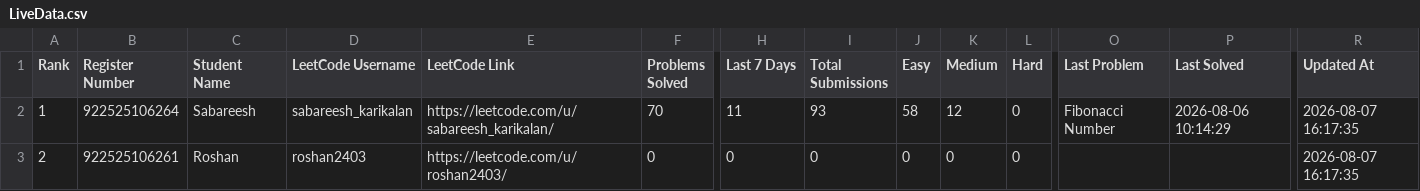
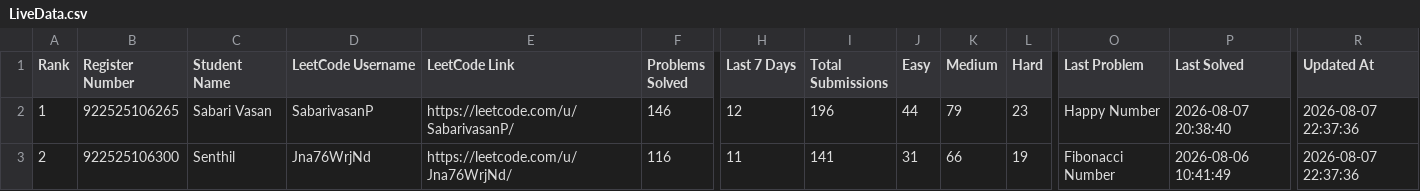
Before and after one commit to sabareesh2008/leetcode_tracker, a CSV file: LiveData.csv, drawn as a sheet; only a part is shown, gaps mark what is left out; the diff covers the shown part only; the diff names each change by its address in the sheet, - before the commit and + after, or states it on an @@ line.

```diff
--- a/LiveData.csv
+++ b/LiveData.csv
-B2 (Register Number): 922525106264
+B2 (Register Number): 922525106265
-C2 (Student Name): Sabareesh
+C2 (Student Name): Sabari Vasan
-D2 (LeetCode Username): sabareesh_karikalan
+D2 (LeetCode Username): SabarivasanP
-E2 (LeetCode Link): https://leetcode.com/u/sabareesh_karikalan/
+E2 (LeetCode Link): https://leetcode.com/u/SabarivasanP/
-F2 (Problems Solved): 70
+F2 (Problems Solved): 146
-H2 (Last 7 Days): 11
+H2 (Last 7 Days): 12
-I2 (Total Submissions): 93
+I2 (Total Submissions): 196
-J2 (Easy): 58
+J2 (Easy): 44
-K2 (Medium): 12
+K2 (Medium): 79
-L2 (Hard): 0
+L2 (Hard): 23
-O2 (Last Problem): Fibonacci Number
+O2 (Last Problem): Happy Number
-P2 (Last Solved): 2026-08-06 10:14:29
+P2 (Last Solved): 2026-08-07 20:38:40
-R2:R3 (Updated At): 2026-08-07 16:17:35
+R2:R3 (Updated At): 2026-08-07 22:37:36
-B3 (Register Number): 922525106261
+B3 (Register Number): 922525106300
-C3 (Student Name): Roshan
+C3 (Student Name): Senthil
-D3 (LeetCode Username): roshan2403
+D3 (LeetCode Username): Jna76WrjNd
-E3 (LeetCode Link): https://leetcode.com/u/roshan2403/
+E3 (LeetCode Link): https://leetcode.com/u/Jna76WrjNd/
-F3 (Problems Solved): 0
+F3 (Problems Solved): 116
-H3 (Last 7 Days): 0
+H3 (Last 7 Days): 11
-I3 (Total Submissions): 0
+I3 (Total Submissions): 141
-J3 (Easy): 0
+J3 (Easy): 31
-K3 (Medium): 0
+K3 (Medium): 66
-L3 (Hard): 0
+L3 (Hard): 19
-O3 (Last Problem): (empty)
+O3 (Last Problem): Fibonacci Number
-P3 (Last Solved): (empty)
+P3 (Last Solved): 2026-08-06 10:41:49
```
Also changed, not shown: 59 edited cells elsewhere in this file, DailyActivity.csv, History.csv.
